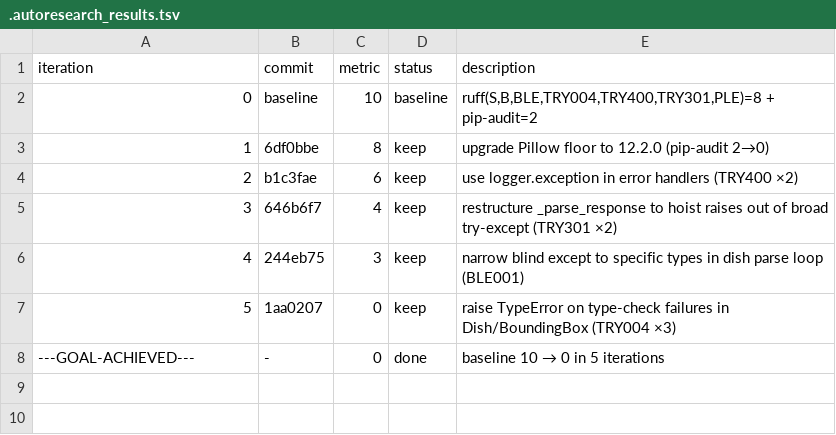
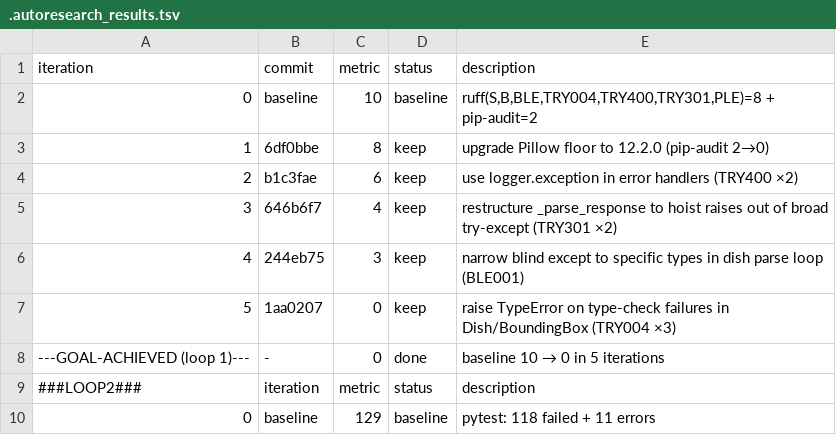
Before and after one commit to mitsumizo/menu-judge, a TSV file: .autoresearch_results.tsv, drawn as a sheet.

Commit message:
chore(autoresearch): pivot harness to test-repair loop
Baseline: 129 pytest problems (118 failed + 11 errors)
Goal: 0
Scope: tests/**/*.py
Metric: pytest failed + errors

```diff
--- a/.autoresearch_results.tsv
+++ b/.autoresearch_results.tsv
@@ -7,2 +7,4 @@ iteration	commit	metric	status	description
 5	1aa0207	0	keep	raise TypeError on type-check failures in Dish/BoundingBox (TRY004 ×3)
----GOAL-ACHIEVED---	-	0	done	baseline 10 → 0 in 5 iterations
+---GOAL-ACHIEVED (loop 1)---	-	0	done	baseline 10 → 0 in 5 iterations
+###LOOP2###	iteration	metric	status	description
+0	baseline	129	baseline	pytest: 118 failed + 11 errors
```
Also changed, not shown: 2 other files.
